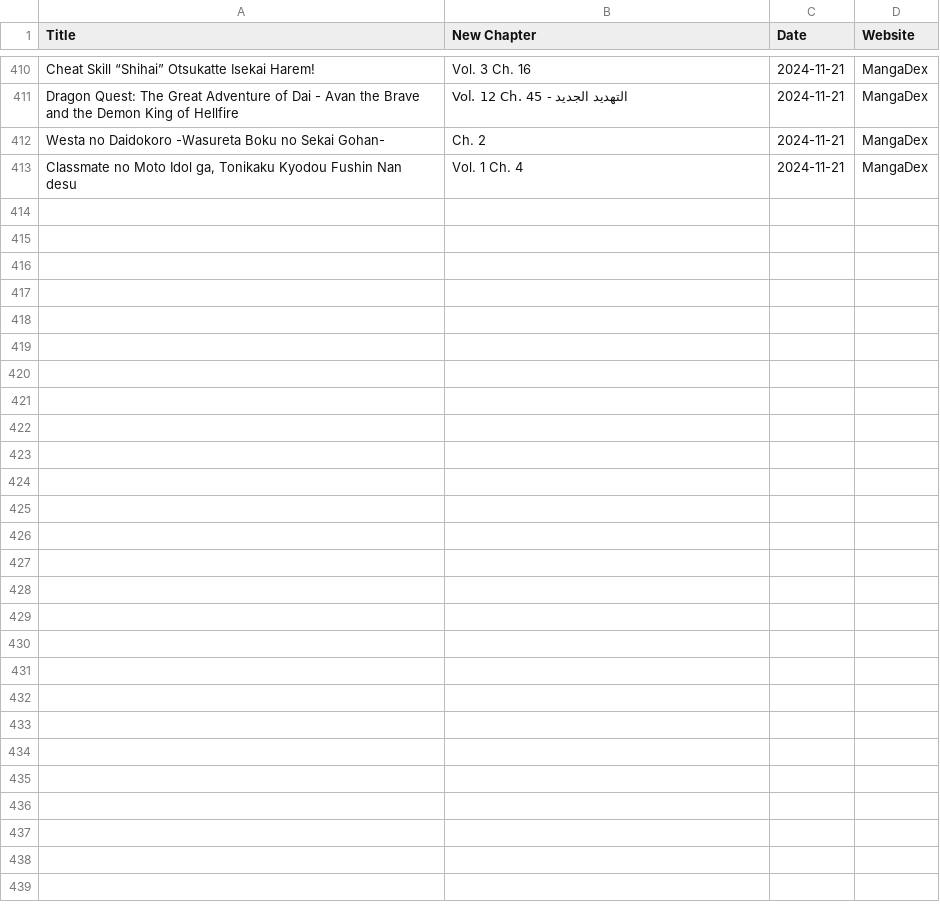
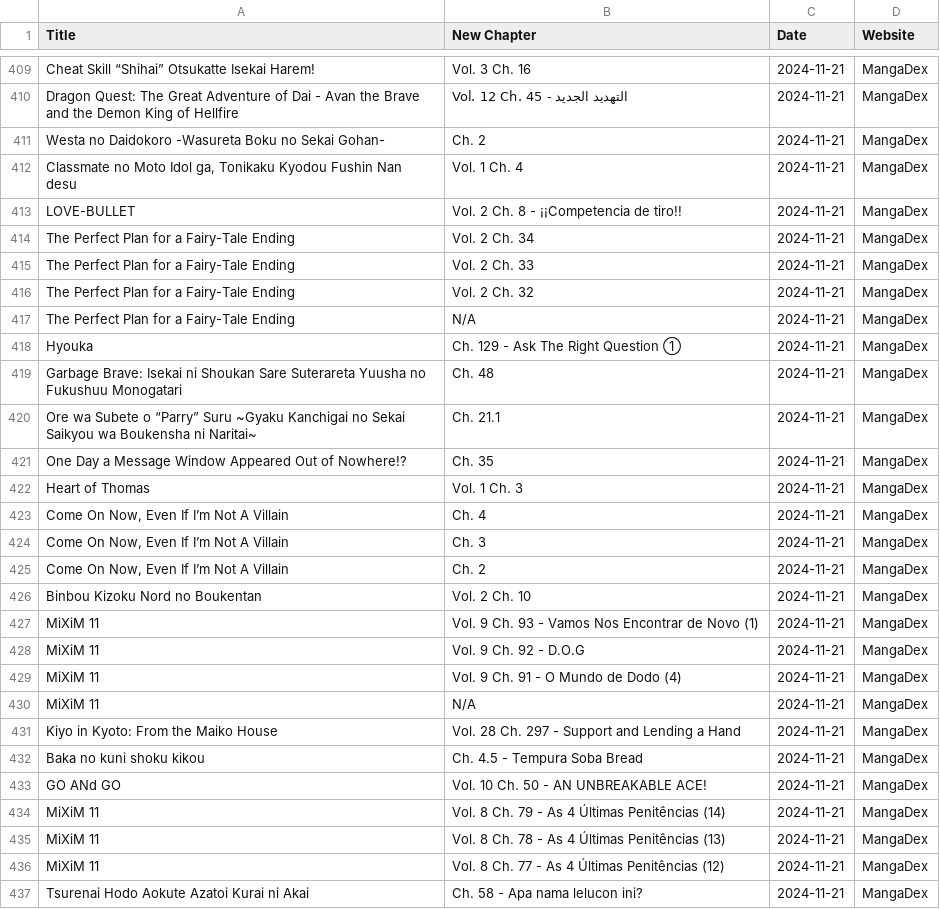
Before and after one commit to Ellimaaac/MangaNotifier, a CSV file: dB/manga_data_mangadex_2024-11-21.csv, drawn as a sheet; only a part is shown, gaps mark what is left out; the diff names each change by its address in the sheet, - before the commit and + after, or states it on an @@ line.

Commit message:
Add manga_data_mangadex_2024-11-21.csv

```diff
--- a/dB/manga_data_mangadex_2024-11-21.csv
+++ b/dB/manga_data_mangadex_2024-11-21.csv
+row 413: LOVE-BULLET | Vol. 2 Ch. 8 - ¡¡Competencia de tiro!! | 2024-11-21 | MangaDex
+row 414: The Perfect Plan for a Fairy-Tale Ending | Vol. 2 Ch. 34 | 2024-11-21 | MangaDex
+row 415: The Perfect Plan for a Fairy-Tale Ending | Vol. 2 Ch. 33 | 2024-11-21 | MangaDex
+row 416: The Perfect Plan for a Fairy-Tale Ending | Vol. 2 Ch. 32 | 2024-11-21 | MangaDex
@@ row 396 moved to row 417: The Perfect Plan for a Fairy-Tale Ending @@
+row 418: Hyouka | Ch. 129 - Ask The Right Question ① | 2024-11-21 | MangaDex
+row 419: Garbage Brave: Isekai ni Shoukan Sare Suterareta Yuusha no Fukushuu Monogatari | Ch. 48 | 2024-11-21 | MangaDex
+row 420: Ore wa Subete o “Parry” Suru ~Gyaku Kanchigai no Sekai Saikyou wa Boukensha ni Naritai~ | Ch. 21.1 | 2024-11-21 | MangaDex
+row 421: One Day a Message Window Appeared Out of Nowhere!? | Ch. 35 | 2024-11-21 | MangaDex
+row 422: Heart of Thomas | Vol. 1 Ch. 3 | 2024-11-21 | MangaDex
+row 423: Come On Now, Even If I’m Not A Villain | Ch. 4 | 2024-11-21 | MangaDex
+row 424: Come On Now, Even If I’m Not A Villain | Ch. 3 | 2024-11-21 | MangaDex
+row 425: Come On Now, Even If I’m Not A Villain | Ch. 2 | 2024-11-21 | MangaDex
+row 426: Binbou Kizoku Nord no Boukentan | Vol. 2 Ch. 10 | 2024-11-21 | MangaDex
+row 427: MiXiM 11 | Vol. 9 Ch. 93 - Vamos Nos Encontrar de Novo (1) | 2024-11-21 | MangaDex
+row 428: MiXiM 11 | Vol. 9 Ch. 92 - D.O.G | 2024-11-21 | MangaDex
+row 429: MiXiM 11 | Vol. 9 Ch. 91 - O Mundo de Dodo (4) | 2024-11-21 | MangaDex
+row 430: MiXiM 11 | N/A | 2024-11-21 | MangaDex
+row 431: Kiyo in Kyoto: From the Maiko House | Vol. 28 Ch. 297 - Support and Lending a Hand | 2024-11-21 | MangaDex
+row 432: Baka no kuni shoku kikou | Ch. 4.5 - Tempura Soba Bread | 2024-11-21 | MangaDex
+row 433: GO ANd GO | Vol. 10 Ch. 50 - AN UNBREAKABLE ACE! | 2024-11-21 | MangaDex
+row 434: MiXiM 11 | Vol. 8 Ch. 79 - As 4 Últimas Penitências (14) | 2024-11-21 | MangaDex
+row 435: MiXiM 11 | Vol. 8 Ch. 78 - As 4 Últimas Penitências (13) | 2024-11-21 | MangaDex
+row 436: MiXiM 11 | Vol. 8 Ch. 77 - As 4 Últimas Penitências (12) | 2024-11-21 | MangaDex
+row 437: Tsurenai Hodo Aokute Azatoi Kurai ni Akai | Ch. 58 - Apa nama lelucon ini? | 2024-11-21 | MangaDex
```
